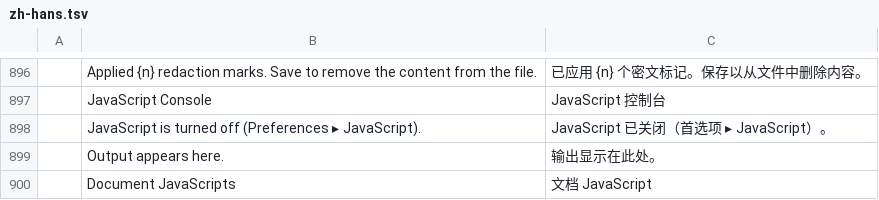
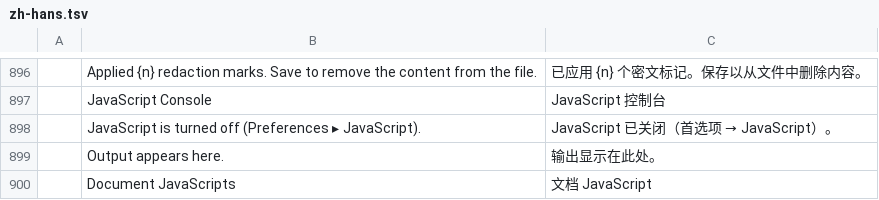
Before and after one commit to lukashold/pdfcraft, a TSV file: crates/ui-egui/src/i18n/zh-hans.tsv, drawn as a sheet; only a part is shown, gaps mark what is left out.

Commit message:
M10: build preview 8 with 23 interface languages and embedded script fonts

```diff
--- a/crates/ui-egui/src/i18n/zh-hans.tsv
+++ b/crates/ui-egui/src/i18n/zh-hans.tsv
@@ -897,3 +897,3 @@
 	JavaScript Console	JavaScript 控制台
-	JavaScript is turned off (Preferences ▸ JavaScript).	JavaScript 已关闭（首选项 ▸ JavaScript）。
+	JavaScript is turned off (Preferences ▸ JavaScript).	JavaScript 已关闭（首选项 → JavaScript）。
 	Output appears here.	输出显示在此处。
```
Also changed, not shown: 47 other files.
